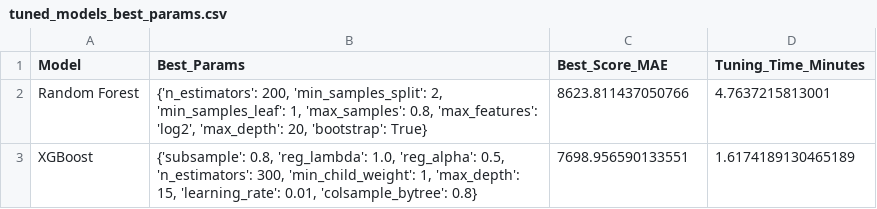
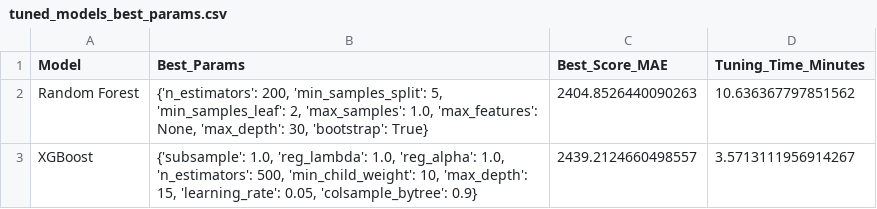
Before and after one commit to Lanhuong216/Machine-Learning-Assignment, a CSV file: output/reports/tuned_models_best_params.csv, drawn as a sheet.

```diff
--- a/output/reports/tuned_models_best_params.csv
+++ b/output/reports/tuned_models_best_params.csv
@@ -1,3 +1,3 @@
 Model,Best_Params,Best_Score_MAE,Tuning_Time_Minutes
-Random Forest,"{'n_estimators': 200, 'min_samples_split': 2, 'min_samples_leaf': 1, 'max_samples': 0.8, 'max_features': 'log2', 'max_depth': 20, 'bootstrap': True}",8623.811437050766,4.7637215813001
-XGBoost,"{'subsample': 0.8, 'reg_lambda': 1.0, 'reg_alpha': 0.5, 'n_estimators': 300, 'min_child_weight': 1, 'max_depth': 15, 'learning_rate': 0.01, 'colsample_bytree': 0.8}",7698.956590133551,1.6174189130465189
+Random Forest,"{'n_estimators': 200, 'min_samples_split': 5, 'min_samples_leaf': 2, 'max_samples': 1.0, 'max_features': None, 'max_depth': 30, 'bootstrap': True}",2404.8526440090263,10.636367797851562
+XGBoost,"{'subsample': 1.0, 'reg_lambda': 1.0, 'reg_alpha': 1.0, 'n_estimators': 500, 'min_child_weight': 10, 'max_depth': 15, 'learning_rate': 0.05, 'colsample_bytree': 0.9}",2439.2124660498557,3.5713111956914267
```
Also changed, not shown: output/reports/final_model_comparison.csv, output/reports/tuned_vs_baseline_comparison.csv, 22 other files.
